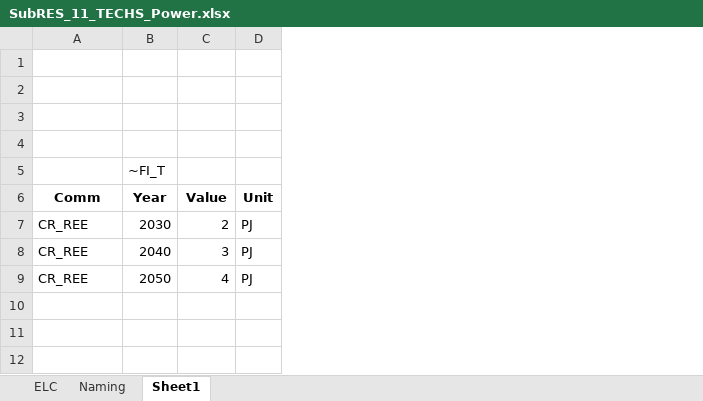
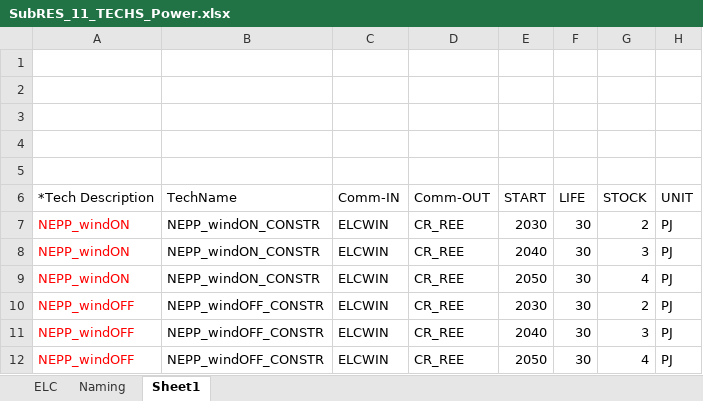
Before and after one commit to Danishhameed94/EU_TIMES_MATT, an Excel workbook: SubRES_TMPL/SubRES_11_TECHS_Power.xlsx, sheet Sheet1, drawn as a sheet; values as stored, in another font and other column widths than the file's, no borders; removed rows and columns are numbered as before the commit, all else as after; the diff names each change by its address in the sheet, - before the commit and + after, or states it on an @@ line.

```diff
--- a/SubRES_TMPL/SubRES_11_TECHS_Power.xlsx (sheet Sheet1)
+++ b/SubRES_TMPL/SubRES_11_TECHS_Power.xlsx (sheet Sheet1)
+column A, rows 7-9: all NEPP_windON
+column B, rows 7-9: all NEPP_windON_CONSTR
+column C, rows 7-9: all ELCWIN
+column F, rows 7-9: all 30
-E5: ~FI_T
+E5: (empty)
-row 6: Comm | Year | Value | Unit
+row 6: *Tech Description | TechName | Comm-IN | Comm-OUT | START | LIFE | STOCK | UNIT
+row 10: NEPP_windOFF | NEPP_windOFF_CONSTR | ELCWIN | CR_REE | 2030 | 30 | 2 | PJ
+row 11: NEPP_windOFF | NEPP_windOFF_CONSTR | ELCWIN | CR_REE | 2040 | 30 | 3 | PJ
+row 12: NEPP_windOFF | NEPP_windOFF_CONSTR | ELCWIN | CR_REE | 2050 | 30 | 4 | PJ
```
Also changed, not shown: VT_EUReg_ELC_V2p0.xlsx, 1 other file.
